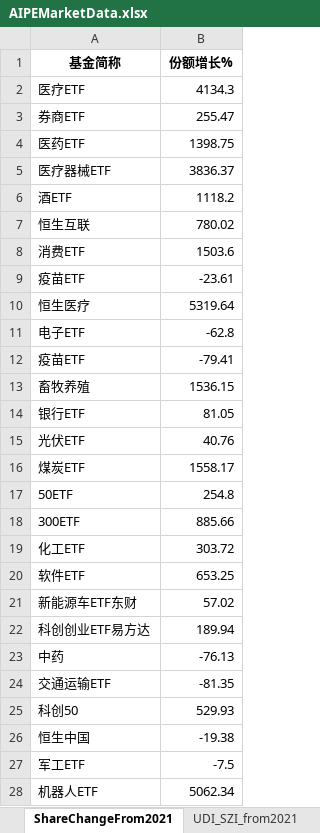
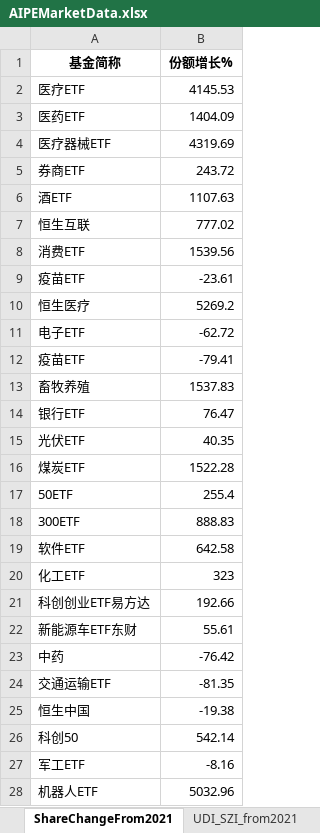
Before and after one commit to digital-era/AIPEMarketData, an Excel workbook: data/AIPEMarketData.xlsx, sheet ShareChangeFrom2021, drawn as a sheet; only a part is shown; values as stored, in another font and other column widths than the file's, no borders; removed rows and columns are numbered as before the commit, all else as after; the diff covers the shown part only; the diff names each change by its address in the sheet, - before the commit and + after, or states it on an @@ line.

```diff
--- a/data/AIPEMarketData.xlsx (sheet ShareChangeFrom2021)
+++ b/data/AIPEMarketData.xlsx (sheet ShareChangeFrom2021)
-B2 (份额增长%): 4134.3
+B2 (份额增长%): 4145.53
-row 3: 券商ETF | 255.47
-B3 (份额增长%): 1398.75
+B3 (份额增长%): 1404.09
-B4 (份额增长%): 3836.37
+B4 (份额增长%): 4319.69
+row 5: 券商ETF | 243.72
-B6 (份额增长%): 1118.2
+B6 (份额增长%): 1107.63
-B7 (份额增长%): 780.02
+B7 (份额增长%): 777.02
-B8 (份额增长%): 1503.6
+B8 (份额增长%): 1539.56
-B10 (份额增长%): 5319.64
+B10 (份额增长%): 5269.2
-B11 (份额增长%): -62.8
+B11 (份额增长%): -62.72
-B13 (份额增长%): 1536.15
+B13 (份额增长%): 1537.83
-B14 (份额增长%): 81.05
+B14 (份额增长%): 76.47
-B15 (份额增长%): 40.76
+B15 (份额增长%): 40.35
-B16 (份额增长%): 1558.17
+B16 (份额增长%): 1522.28
-B17 (份额增长%): 254.8
+B17 (份额增长%): 255.4
-B18 (份额增长%): 885.66
+B18 (份额增长%): 888.83
-row 19: 化工ETF | 303.72
-B19 (份额增长%): 653.25
+B19 (份额增长%): 642.58
-row 21: 新能源车ETF东财 | 57.02
+row 20: 化工ETF | 323
-B21 (份额增长%): 189.94
+B21 (份额增长%): 192.66
+row 22: 新能源车ETF东财 | 55.61
-B23 (份额增长%): -76.13
+B23 (份额增长%): -76.42
-row 25: 科创50 | 529.93
+row 26: 科创50 | 542.14
-B27 (份额增长%): -7.5
+B27 (份额增长%): -8.16
-B28 (份额增长%): 5062.34
+B28 (份额增长%): 5032.96
```
Also changed, not shown: 7 added rows, 7 removed rows and 23 edited cells elsewhere in this sheet, sheet DistributeHotIndustry, sheet PriceThisYearChange, sheet ShareThisYearChange, sheet TopStockIn5DaysMainFund, sheet PriceChangeFrom2021, sheet TopStockInTopPotScore, 7 more sheets, 15 other files.
